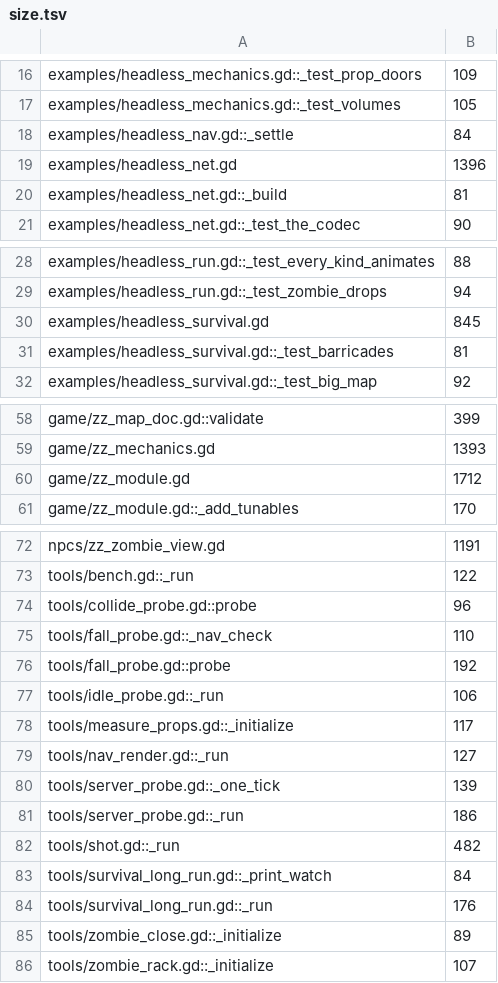
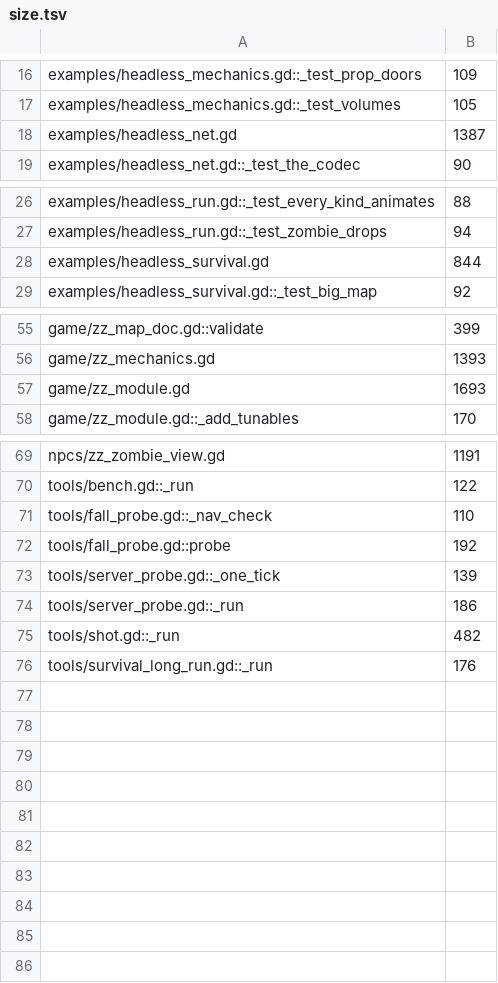
Before and after one commit to zees-games/game-zombie-zone, a TSV file: ci/efficiency/size.tsv, drawn as a sheet; only a part is shown, gaps mark what is left out.

```diff
--- a/ci/efficiency/size.tsv
+++ b/ci/efficiency/size.tsv
@@ -17,5 +17,3 @@ examples/headless_mechanics.gd::_test_prop_doors	109
 examples/headless_mechanics.gd::_test_volumes	105
-examples/headless_nav.gd::_settle	84
-examples/headless_net.gd	1396
-examples/headless_net.gd::_build	81
+examples/headless_net.gd	1387
 examples/headless_net.gd::_test_the_codec	90
@@ -29,4 +27,3 @@ examples/headless_run.gd::_test_every_kind_animates	88
 examples/headless_run.gd::_test_zombie_drops	94
-examples/headless_survival.gd	845
-examples/headless_survival.gd::_test_barricades	81
+examples/headless_survival.gd	844
 examples/headless_survival.gd::_test_big_map	92
@@ -59,3 +56,3 @@ game/zz_map_doc.gd::validate	399
 game/zz_mechanics.gd	1393
-game/zz_module.gd	1712
+game/zz_module.gd	1693
 game/zz_module.gd::_add_tunables	170
@@ -73,8 +70,4 @@ npcs/zz_zombie_view.gd	1191
 tools/bench.gd::_run	122
-tools/collide_probe.gd::probe	96
 tools/fall_probe.gd::_nav_check	110
 tools/fall_probe.gd::probe	192
-tools/idle_probe.gd::_run	106
-tools/measure_props.gd::_initialize	117
-tools/nav_render.gd::_run	127
 tools/server_probe.gd::_one_tick	139
@@ -82,5 +75,2 @@ tools/server_probe.gd::_run	186
 tools/shot.gd::_run	482
-tools/survival_long_run.gd::_print_watch	84
 tools/survival_long_run.gd::_run	176
-tools/zombie_close.gd::_initialize	89
-tools/zombie_rack.gd::_initialize	107
```
Also changed, not shown: ci/efficiency/comments.tsv, 52 other files.
